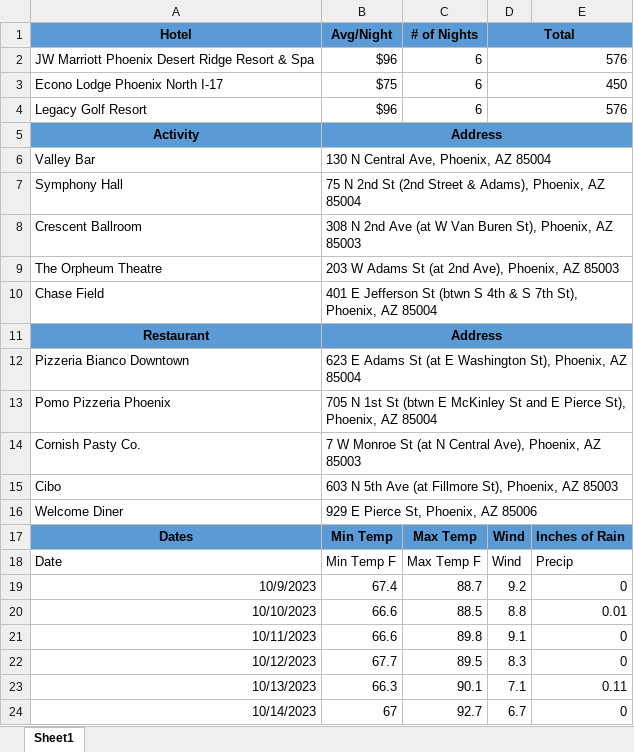
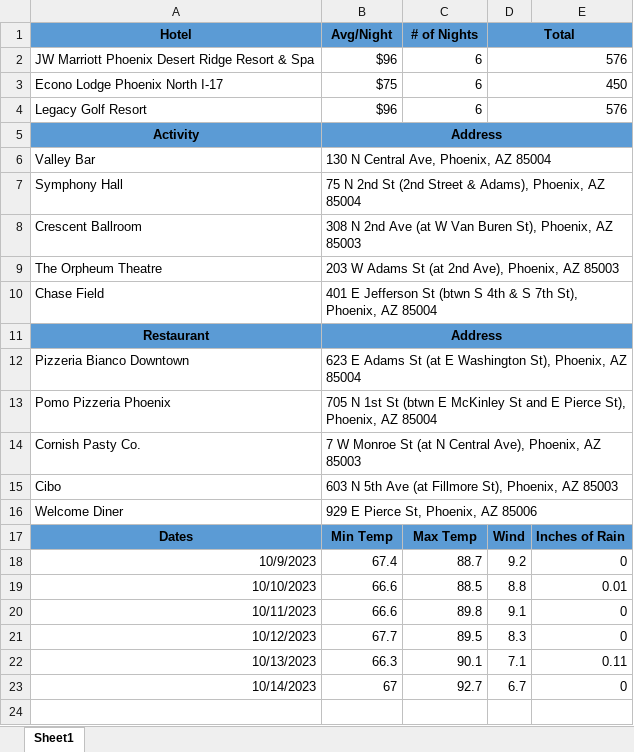
Before and after one commit to 230206-UiPath-BNYM/GetawayGurus, an Excel workbook: P2_Performer/Results/03-27-2023/Susan Rippetoe - Phoenix, Arizona, United States of America.xlsx, sheet Sheet1, drawn as a sheet; values as stored, in another font and other column widths than the file's, no borders; the diff names each change by its address in the sheet, - before the commit and + after, or states it on an @@ line.

```diff
--- a/P2_Performer/Results/03-27-2023/Susan Rippetoe - Phoenix, Arizona, United States of America.xlsx (sheet Sheet1)
+++ b/P2_Performer/Results/03-27-2023/Susan Rippetoe - Phoenix, Arizona, United States of America.xlsx (sheet Sheet1)
-row 18: Date | Min Temp F | Max Temp F | Wind | Precip
```
Also changed, not shown: P2_Performer/Results/03-27-2023/Theresa Garibaldi - Santa Fe, New Mexico, United States of America.xlsx, P2_Performer/ResultsTemplate.xlsx, 7 other files.
